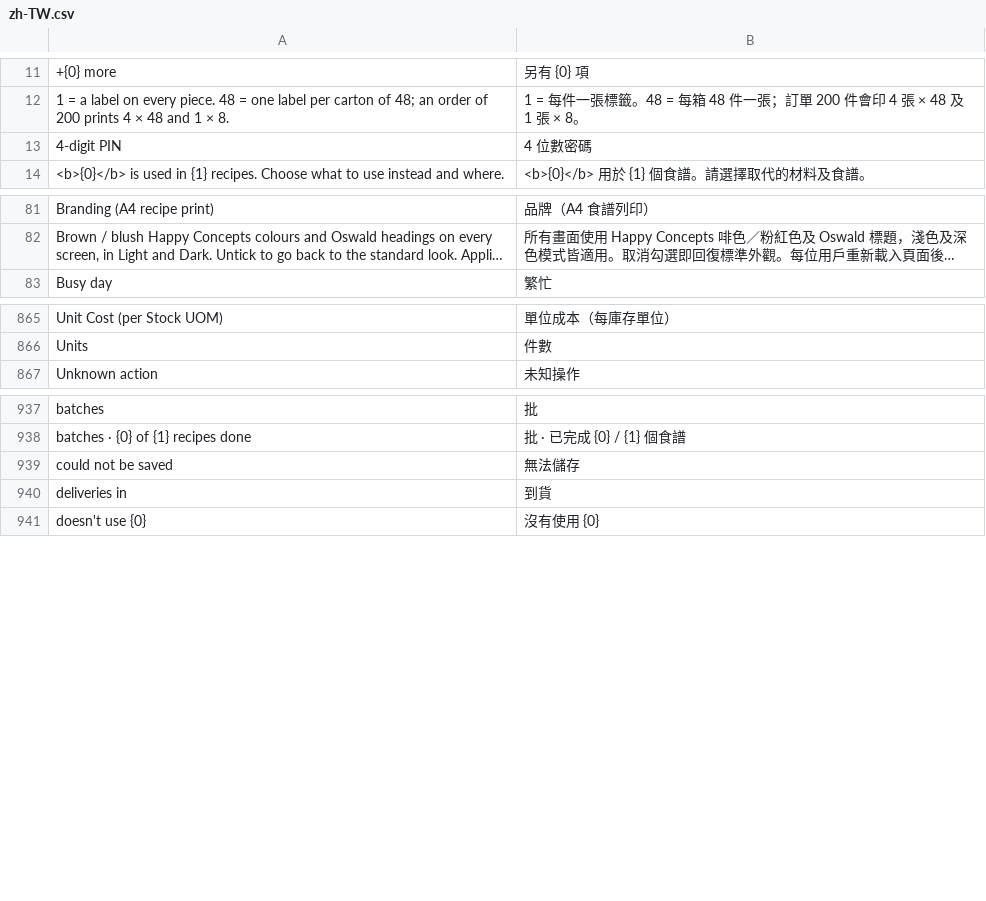
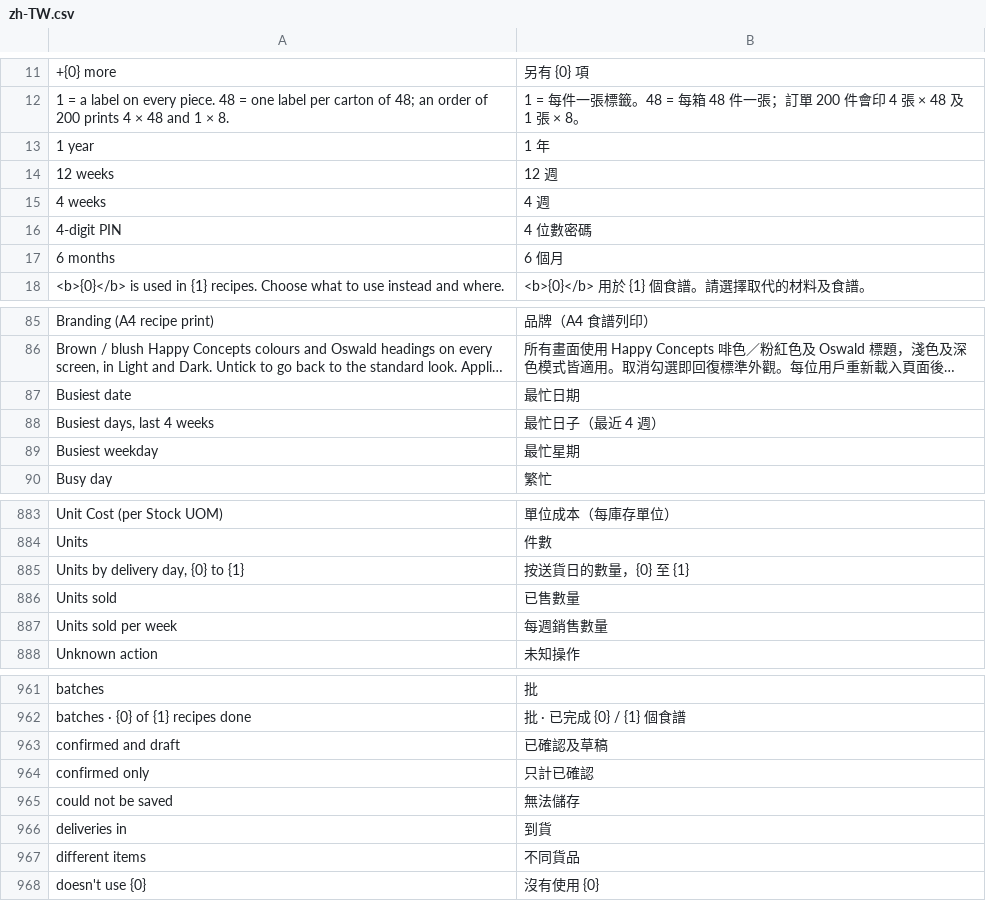
Before and after one commit to franciscobarria-oss/Happyconcepts, a CSV file: happy_kitchen/translations/zh-TW.csv, drawn as a sheet; only a part is shown, gaps mark what is left out; long unchanged cells end in …; the diff covers the shown part only; the diff names each change by its address in the sheet, - before the commit and + after, or states it on an @@ line.

Commit message:
Selling: Sales block with SKUs sold, units per week and busiest days
Custom HTML Block "HK Sales" placed on top of the Selling workspace on every migrate (replaces the setup onboarding panel). Units come from Sales Order lines by delivery date; cancelled orders never count, drafts only when ticked. Range presets (4 weeks to 1 year, All) or custom dates; clicking a SKU filters the weekly bars and the busiest-days grid. Maths in hk_operations/sales_stats.py with unit tests; e2e in happy_kitchen.e2e.sales.

```diff
--- a/happy_kitchen/translations/zh-TW.csv
+++ b/happy_kitchen/translations/zh-TW.csv
+row 13: 1 year | 1 年
+row 14: 12 weeks | 12 週
+row 15: 4 weeks | 4 週
+row 17: 6 months | 6 個月
+row 87: Busiest date | 最忙日期
+row 88: Busiest days, last 4 weeks | 最忙日子（最近 4 週）
+row 89: Busiest weekday | 最忙星期
+row 885: Units by delivery day, {0} to {1} | 按送貨日的數量，{0} 至 {1}
+row 886: Units sold | 已售數量
+row 887: Units sold per week | 每週銷售數量
+row 963: confirmed and draft | 已確認及草稿
+row 964: confirmed only | 只計已確認
+row 967: different items | 不同貨品
```
Also changed, not shown: 20 added rows elsewhere in this file, 11 other files.
